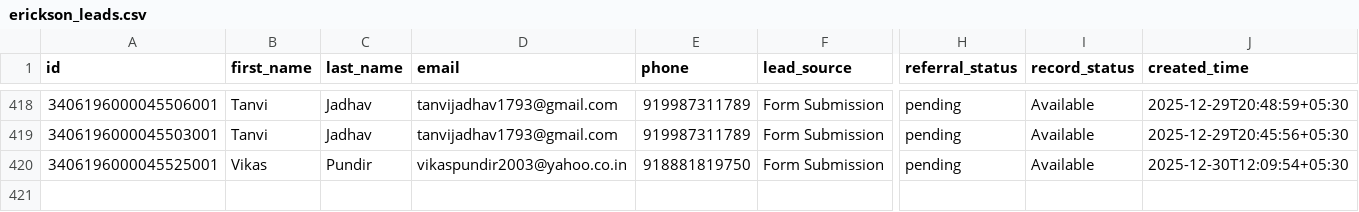
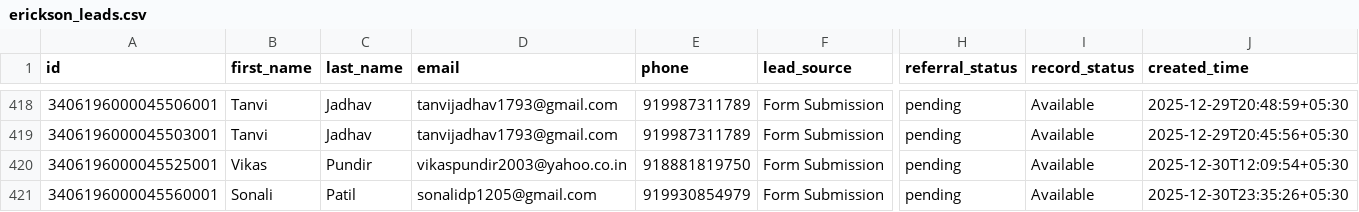
Before and after one commit to navneet-xmonks/leads, a CSV file: erickson_leads.csv, drawn as a sheet; only a part is shown, gaps mark what is left out; rows hold the shown columns only; the diff names each change by its address in the sheet, - before the commit and + after, or states it on an @@ line.

```diff
--- a/erickson_leads.csv
+++ b/erickson_leads.csv
+row 421: 3406196000045560001 | Sonali | Patil | sonalidp1205@gmail.com | 919930854979 | Form Submission | pending | Available | 2025-12-30T23:35:26+05:30
```
Also changed, not shown: 2 other files.
